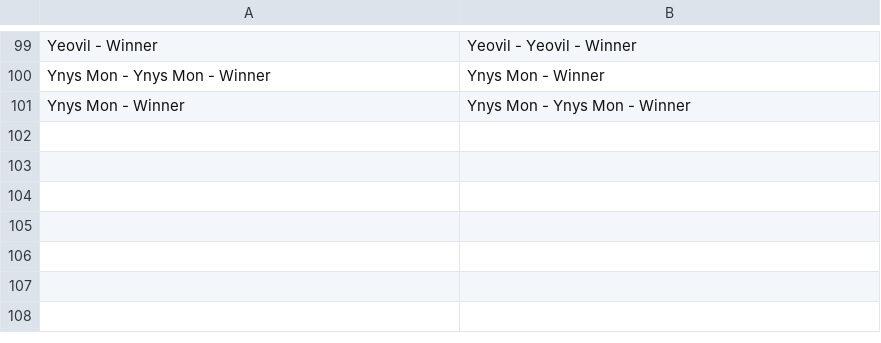
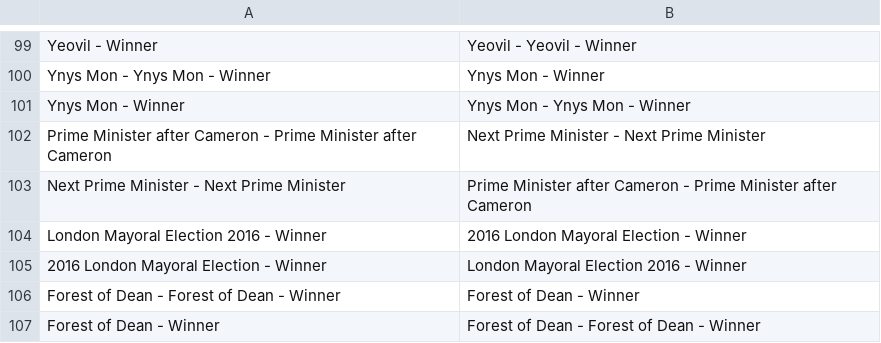
Before and after one commit to NimaHRaja/UK_GeneralElection_2015, a CSV file: Betfair_UKPolitics/Preparing Data/data/Market_Names_Replacements.csv, drawn as a sheet; only a part is shown, gaps mark what is left out; the diff names each change by its address in the sheet, - before the commit and + after, or states it on an @@ line.

Commit message:
New data + Minor update

```diff
--- a/Betfair_UKPolitics/Preparing Data/data/Market_Names_Replacements.csv
+++ b/Betfair_UKPolitics/Preparing Data/data/Market_Names_Replacements.csv
+row 102: Prime Minister after Cameron - Prime Minister after Cameron | Next Prime Minister - Next Prime Minister
+row 103: Next Prime Minister - Next Prime Minister | Prime Minister after Cameron - Prime Minister after Cameron
+row 104: London Mayoral Election 2016 - Winner | 2016 London Mayoral Election - Winner
+row 105: 2016 London Mayoral Election - Winner | London Mayoral Election 2016 - Winner
+row 106: Forest of Dean - Forest of Dean - Winner | Forest of Dean - Winner
+row 107: Forest of Dean - Winner | Forest of Dean - Forest of Dean - Winner
```
Also changed, not shown: 6 other files.
